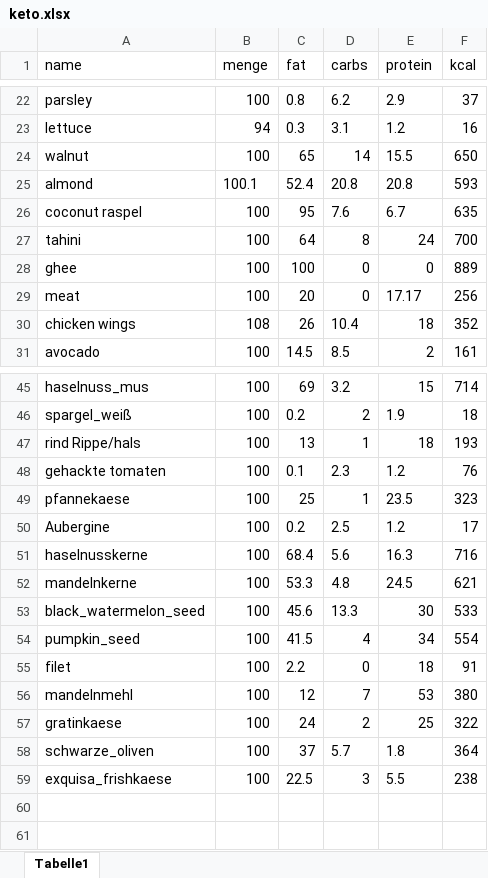
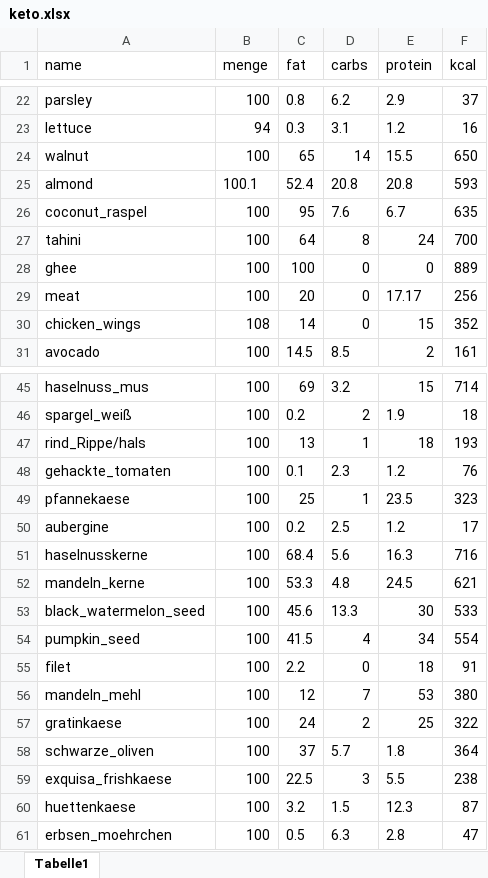
Before and after one commit to alaref-tasnim/keto, an Excel workbook: keto.xlsx, sheet Tabelle1, drawn as a sheet; only a part is shown, gaps mark what is left out; values as stored, in another font and other column widths than the file's, no borders; removed rows and columns are numbered as before the commit, all else as after; the diff covers the shown part only; the diff names each change by its address in the sheet, - before the commit and + after, or states it on an @@ line.

```diff
--- a/keto.xlsx (sheet Tabelle1)
+++ b/keto.xlsx (sheet Tabelle1)
-A26 (name): coconut raspel
+A26 (name): coconut_raspel
-row 30: chicken wings | 108 | 26 | 10.4 | 18 | 352
+row 30: chicken_wings | 108 | 14 | 0 | 15 | 352
-A47 (name): rind Rippe/hals
+A47 (name): rind_Rippe/hals
-A48 (name): gehackte tomaten
+A48 (name): gehackte_tomaten
-A50 (name): Aubergine
+A50 (name): aubergine
-A52 (name): mandelnkerne
+A52 (name): mandeln_kerne
-A56 (name): mandelnmehl
+A56 (name): mandeln_mehl
+row 60: huettenkaese | 100 | 3.2 | 1.5 | 12.3 | 87
+row 61: erbsen_moehrchen | 100 | 0.5 | 6.3 | 2.8 | 47
```
Also changed, not shown: 7 edited cells elsewhere in this sheet, 2 other files.
